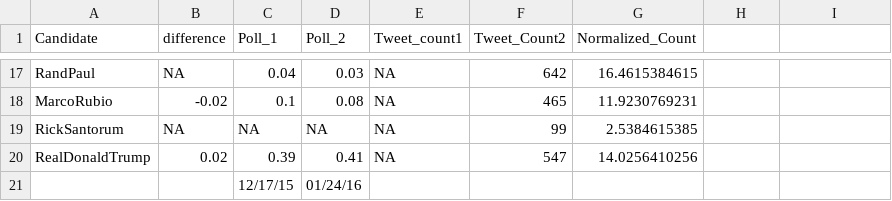
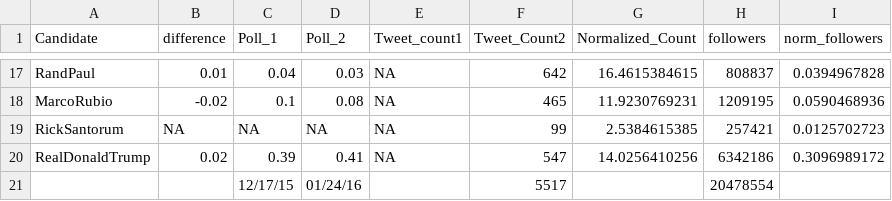
Before and after one commit to smortime/Honors_Thesis, a CSV file: data_sets/data_frame.csv, drawn as a sheet; only a part is shown, gaps mark what is left out; the diff covers the shown part only; the diff names each change by its address in the sheet, - before the commit and + after, or states it on an @@ line.

```diff
--- a/data_sets/data_frame.csv
+++ b/data_sets/data_frame.csv
-H1: (empty)
+H1: followers
-I1: (empty)
+I1: norm_followers
-B17 (difference): NA
+B17 (difference): 0.01
-H17 (followers): (empty)
+H17 (followers): 808837
-I17 (norm_followers): (empty)
+I17 (norm_followers): 0.0394967828
-H18 (followers): (empty)
+H18 (followers): 1209195
-I18 (norm_followers): (empty)
+I18 (norm_followers): 0.0590468936
-H19 (followers): (empty)
+H19 (followers): 257421
-I19 (norm_followers): (empty)
+I19 (norm_followers): 0.0125702723
-H20 (followers): (empty)
+H20 (followers): 6342186
-I20 (norm_followers): (empty)
+I20 (norm_followers): 0.3096989172
-F21 (Tweet_Count2): (empty)
+F21 (Tweet_Count2): 5517
-H21 (followers): (empty)
+H21 (followers): 20478554
```
Also changed, not shown: 30 edited cells elsewhere in this file, data_sets/date_counts.csv, data_sets/tweet_count.csv, 18 other files.
